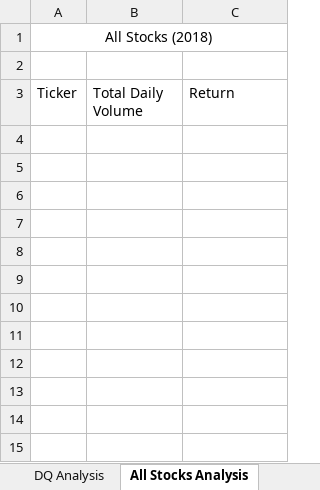
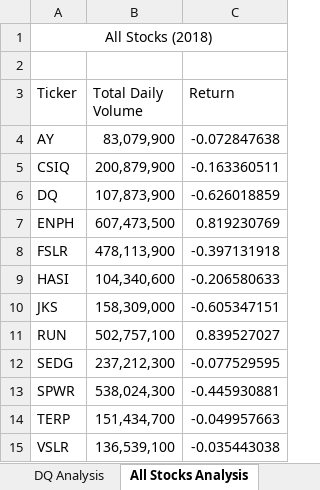
Before and after one commit to ogodinez93/stock-analysis-1, an Excel workbook: green_stocks.xlsm, sheet All Stocks Analysis, drawn as a sheet; values as stored, in another font and other column widths than the file's, no borders; the diff names each change by its address in the sheet, - before the commit and + after, or states it on an @@ line.

```diff
--- a/green_stocks.xlsm (sheet All Stocks Analysis)
+++ b/green_stocks.xlsm (sheet All Stocks Analysis)
+row 4: AY | 83,079,900 | -0.072847638
+row 5: CSIQ | 200,879,900 | -0.163360511
+row 6: DQ | 107,873,900 | -0.626018859
+row 7: ENPH | 607,473,500 | 0.819230769
+row 8: FSLR | 478,113,900 | -0.397131918
+row 9: HASI | 104,340,600 | -0.206580633
+row 10: JKS | 158,309,000 | -0.605347151
+row 11: RUN | 502,757,100 | 0.839527027
+row 12: SEDG | 237,212,300 | -0.077529595
+row 13: SPWR | 538,024,300 | -0.445930881
+row 14: TERP | 151,434,700 | -0.049957663
+row 15: VSLR | 136,539,100 | -0.035443038
```
Also changed, not shown: sheet Nested Loop, other sheet tabs.
